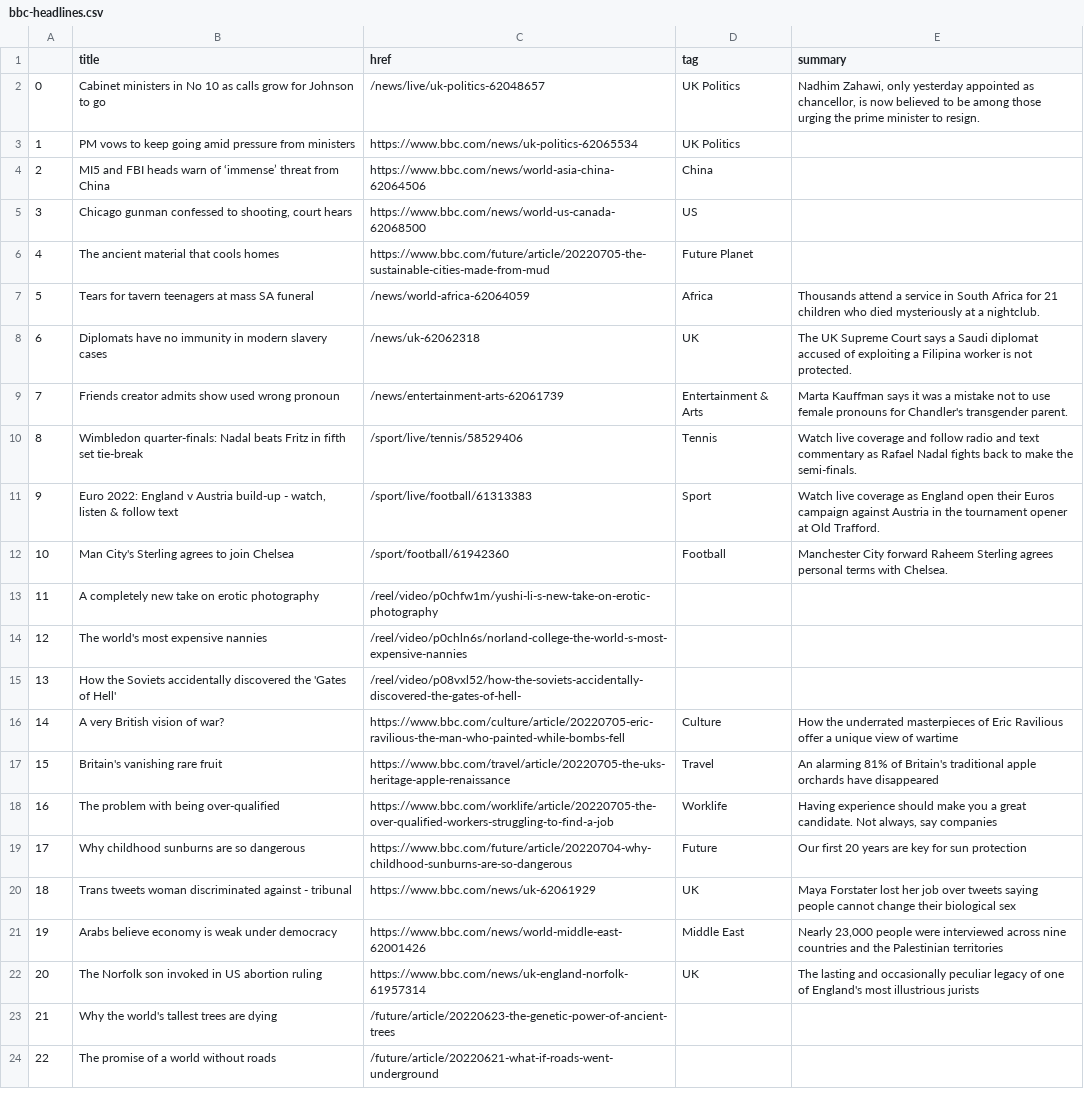
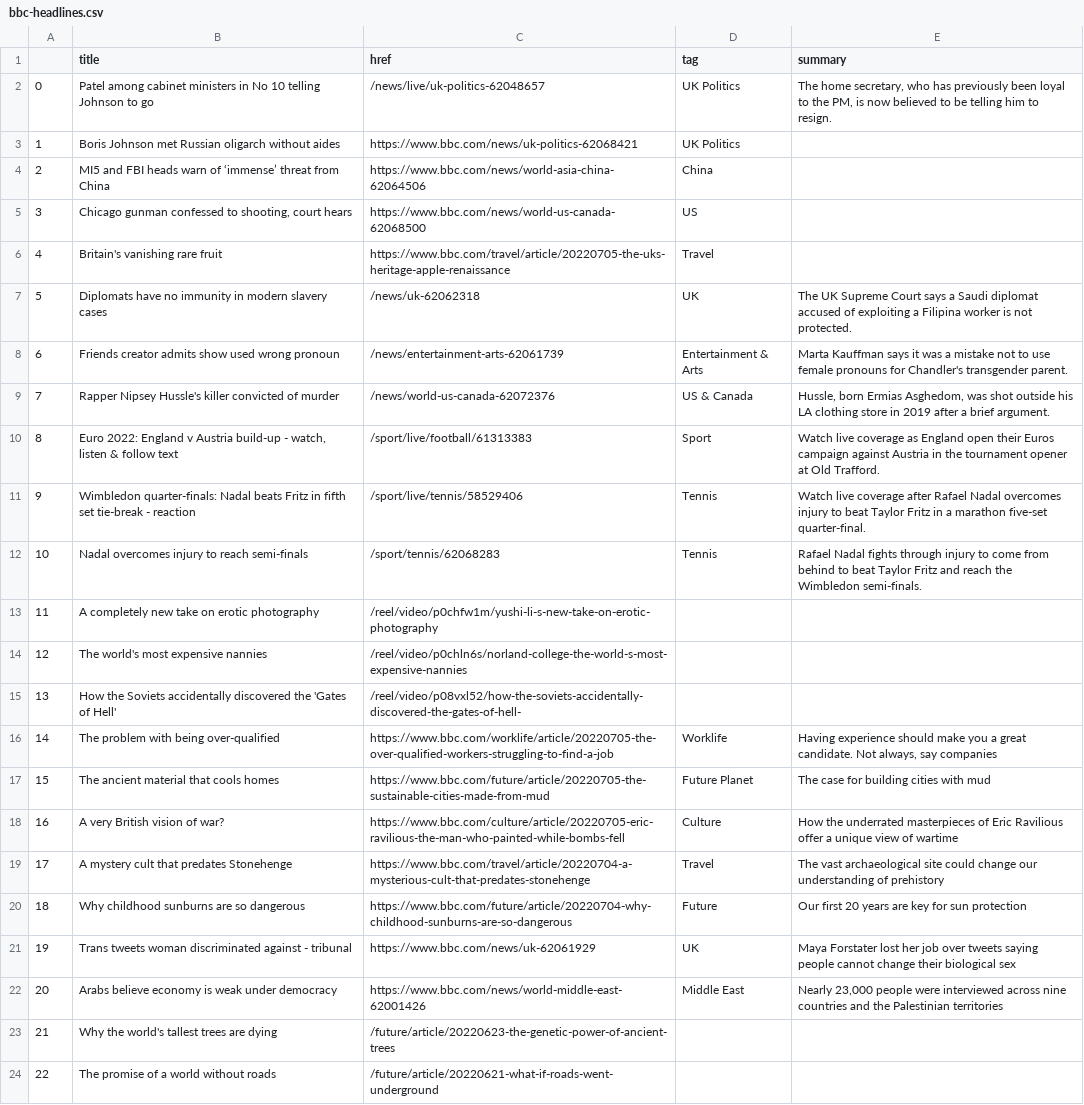
Before and after one commit to msalexford/automatic-scraper, a CSV file: bbc-headlines.csv, drawn as a sheet; only a part is shown; removed rows and columns are numbered as before the commit, all else as after; the diff names each change by its address in the sheet, - before the commit and + after, or states it on an @@ line.

```diff
--- a/bbc-headlines.csv
+++ b/bbc-headlines.csv
-B2 (title): Cabinet ministers in No 10 as calls grow for Johnson to…
+B2 (title): Patel among cabinet ministers in No 10 telling Johnson to…
-E2 (summary): Nadhim Zahawi, only yesterday appointed as chancellor, is now believed to be among those urging the prime minister to resign.
+E2 (summary): The home secretary, who has previously been loyal to the PM, is now believed to be telling him to resign.
-B3 (title): PM vows to keep going amid pressure from ministers
+B3 (title): Boris Johnson met Russian oligarch without aides
-C3 (href): https://www.bbc.com/news/uk-politics-62065534
+C3 (href): https://www.bbc.com/news/uk-politics-62068421
-row 6: 4 | The ancient material that cools homes | https://www.bbc.com/future/article/20220705-the-sustainable-cities-made-from-mud | Future Planet
-row 7: 5 | Tears for tavern teenagers at mass SA funeral | /news/world-africa-62064059 | Africa | Thousands attend a service in South Africa for 21 children who died mysteriously at a nightclub.
+row 6: 4 | Britain's vanishing rare fruit | https://www.bbc.com/travel/article/20220705-the-uks-heritage-apple-renaissance | Travel
@@ column A renumbered between rows 7 and 22 @@
-row 10: 8 | Wimbledon quarter-finals: Nadal beats Fritz in fifth set tie-break | /sport/live/tennis/58529406 | Tennis | Watch live coverage and follow radio and text commentary as Rafael Nadal fights back to make the semi-finals.
+row 9: 7 | Rapper Nipsey Hussle's killer convicted of murder | /news/world-us-canada-62072376 | US & Canada | Hussle, born Ermias Asghedom, was shot outside his LA clothing store in 2019 after a brief argument.
-row 12: 10 | Man City's Sterling agrees to join Chelsea | /sport/football/61942360 | Football | Manchester City forward Raheem Sterling agrees personal terms with Chelsea.
+row 11: 9 | Wimbledon quarter-finals: Nadal beats Fritz in fifth set tie-break - reaction | /sport/live/tennis/58529406 | Tennis | Watch live coverage after Rafael Nadal overcomes injury to beat Taylor Fritz in a marathon five-set quarter-final.
+row 12: 10 | Nadal overcomes injury to reach semi-finals | /sport/tennis/62068283 | Tennis | Rafael Nadal fights through injury to come from behind to beat Taylor Fritz and reach the Wimbledon semi-finals.
@@ row 18 moved to row 16: 14 @@
+row 17: 15 | The ancient material that cools homes | https://www.bbc.com/future/article/20220705-the-sustainable-cities-made-from-mud | Future Planet | The case for building cities with mud
-B19 (title): Britain's vanishing rare fruit
+B19 (title): A mystery cult that predates Stonehenge
-C19 (href): https://www.bbc.com/travel/article/20220705-the-uks-heritage-apple-renaissance
+C19 (href): https://www.bbc.com/travel/article/20220704-a-mysterious-cult-that-predates-stonehenge
-E19 (summary): An alarming 81% of Britain's traditional apple orchards have disappeared
+E19 (summary): The vast archaeological site could change our understanding of prehistory
-row 22: 20 | The Norfolk son invoked in US abortion ruling | https://www.bbc.com/news/uk-england-norfolk-61957314 | UK | The lasting and occasionally peculiar legacy of one of England's most illustrious jurists
```
